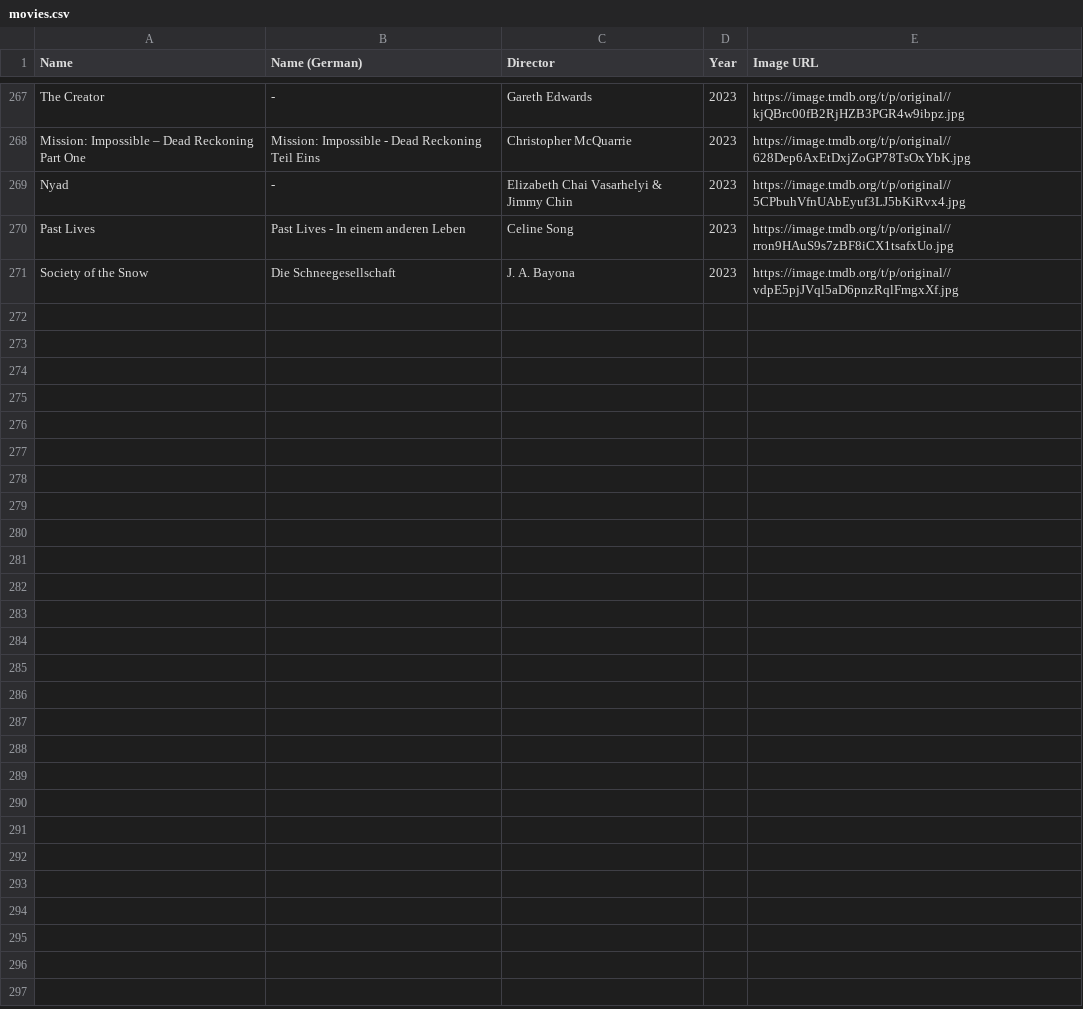
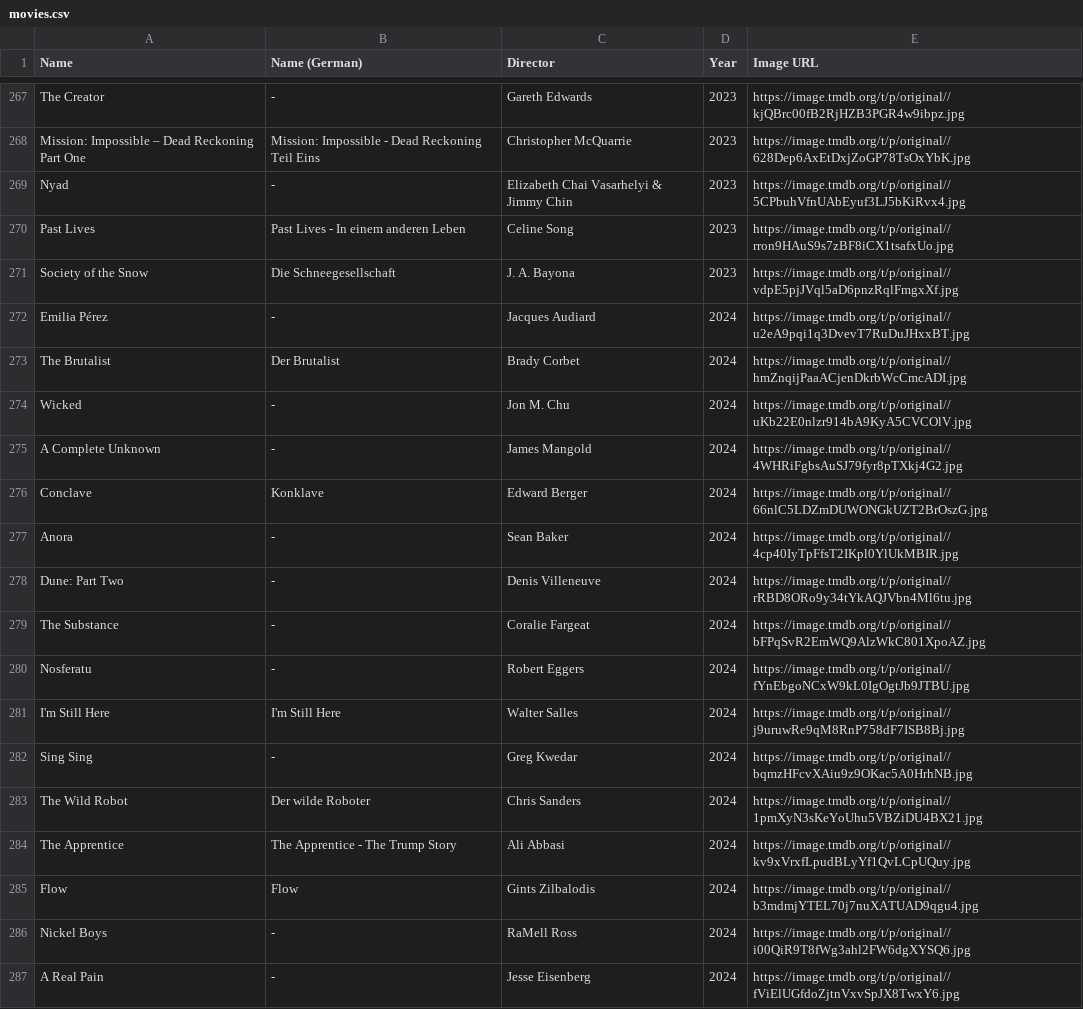
Before and after one commit to Janfiderheld/Framester, a CSV file: data/movies.csv, drawn as a sheet; only a part is shown, gaps mark what is left out; the diff names each change by its address in the sheet, - before the commit and + after, or states it on an @@ line.

Commit message:
add nominated movies for oscars 2025

```diff
--- a/data/movies.csv
+++ b/data/movies.csv
+row 272: Emilia Pérez | - | Jacques Audiard | 2024 | https://image.tmdb.org/t/p/original//u2eA9pqi1q3DvevT7RuDuJHxxBT.jpg
+row 273: The Brutalist | Der Brutalist | Brady Corbet | 2024 | https://image.tmdb.org/t/p/original//hmZnqijPaaACjenDkrbWcCmcADI.jpg
+row 274: Wicked | - | Jon M. Chu | 2024 | https://image.tmdb.org/t/p/original//uKb22E0nlzr914bA9KyA5CVCOlV.jpg
+row 275: A Complete Unknown | - | James Mangold | 2024 | https://image.tmdb.org/t/p/original//4WHRiFgbsAuSJ79fyr8pTXkj4G2.jpg
+row 276: Conclave | Konklave | Edward Berger | 2024 | https://image.tmdb.org/t/p/original//66nlC5LDZmDUWONGkUZT2BrOszG.jpg
+row 277: Anora | - | Sean Baker | 2024 | https://image.tmdb.org/t/p/original//4cp40IyTpFfsT2IKpl0YlUkMBIR.jpg
+row 278: Dune: Part Two | - | Denis Villeneuve | 2024 | https://image.tmdb.org/t/p/original//rRBD8ORo9y34tYkAQJVbn4Ml6tu.jpg
+row 279: The Substance | - | Coralie Fargeat | 2024 | https://image.tmdb.org/t/p/original//bFPqSvR2EmWQ9AlzWkC801XpoAZ.jpg
+row 280: Nosferatu | - | Robert Eggers | 2024 | https://image.tmdb.org/t/p/original//fYnEbgoNCxW9kL0IgOgtJb9JTBU.jpg
+row 281: I'm Still Here | I'm Still Here | Walter Salles | 2024 | https://image.tmdb.org/t/p/original//j9uruwRe9qM8RnP758dF7ISB8Bj.jpg
+row 282: Sing Sing | - | Greg Kwedar | 2024 | https://image.tmdb.org/t/p/original//bqmzHFcvXAiu9z9OKac5A0HrhNB.jpg
+row 283: The Wild Robot | Der wilde Roboter | Chris Sanders | 2024 | https://image.tmdb.org/t/p/original//1pmXyN3sKeYoUhu5VBZiDU4BX21.jpg
+row 284: The Apprentice | The Apprentice - The Trump Story | Ali Abbasi | 2024 | https://image.tmdb.org/t/p/original//kv9xVrxfLpudBLyYf1QvLCpUQuy.jpg
+row 285: Flow | Flow | Gints Zilbalodis | 2024 | https://image.tmdb.org/t/p/original//b3mdmjYTEL70j7nuXATUAD9qgu4.jpg
+row 286: Nickel Boys | - | RaMell Ross | 2024 | https://image.tmdb.org/t/p/original//i00QiR9T8fWg3ahl2FW6dgXYSQ6.jpg
+row 287: A Real Pain | - | Jesse Eisenberg | 2024 | https://image.tmdb.org/t/p/original//fViElUGfdoZjtnVxvSpJX8TwxY6.jpg
```
Also changed, not shown: 3 other files.
